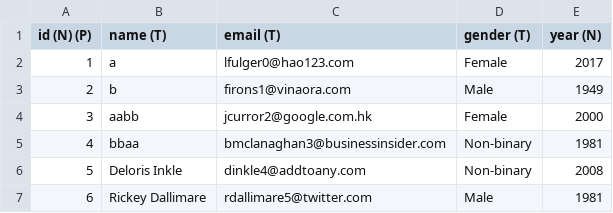
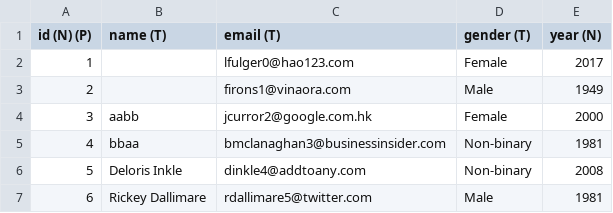
Before and after one commit to YaraHisham61/PC-project, a CSV file: data/Student.csv, drawn as a sheet; only a part is shown.

```diff
--- a/data/Student.csv
+++ b/data/Student.csv
@@ -1,4 +1,4 @@
 id (N) (P),name (T),email (T),gender (T),year (N)
-1,a,lfulger0@hao123.com,Female,2017
-2,b,firons1@vinaora.com,Male,1949
+1,,lfulger0@hao123.com,Female,2017
+2,,firons1@vinaora.com,Male,1949
 3,aabb,jcurror2@google.com.hk,Female,2000
```
Also changed, not shown: 19 other files.
